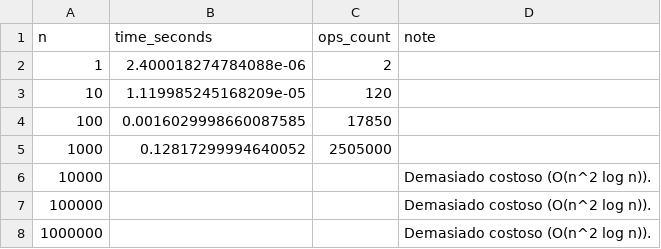
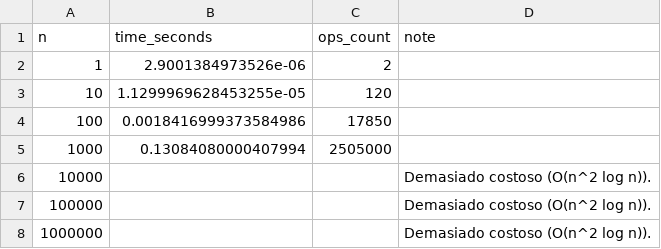
Before and after one commit to Ikeel04/laboratorio8-TC, a CSV file: outputs/profiling_p1.csv, drawn as a sheet.

```diff
--- a/outputs/profiling_p1.csv
+++ b/outputs/profiling_p1.csv
@@ -1,6 +1,6 @@
 n,time_seconds,ops_count,note
-1,2.400018274784088e-06,2,
-10,1.119985245168209e-05,120,
-100,0.0016029998660087585,17850,
-1000,0.12817299994640052,2505000,
+1,2.9001384973526e-06,2,
+10,1.1299969628453255e-05,120,
+100,0.0018416999373584986,17850,
+1000,0.13084080000407994,2505000,
 10000,,,Demasiado costoso (O(n^2 log n)).
```
Also changed, not shown: outputs/profiling_p2.csv, outputs/profiling_p3.csv, 4 other files.
